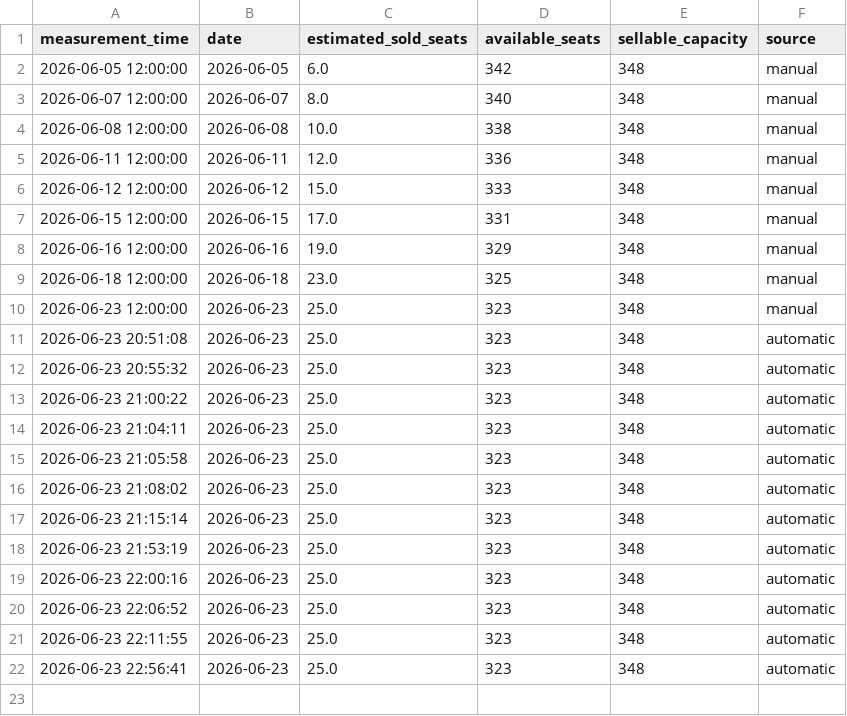
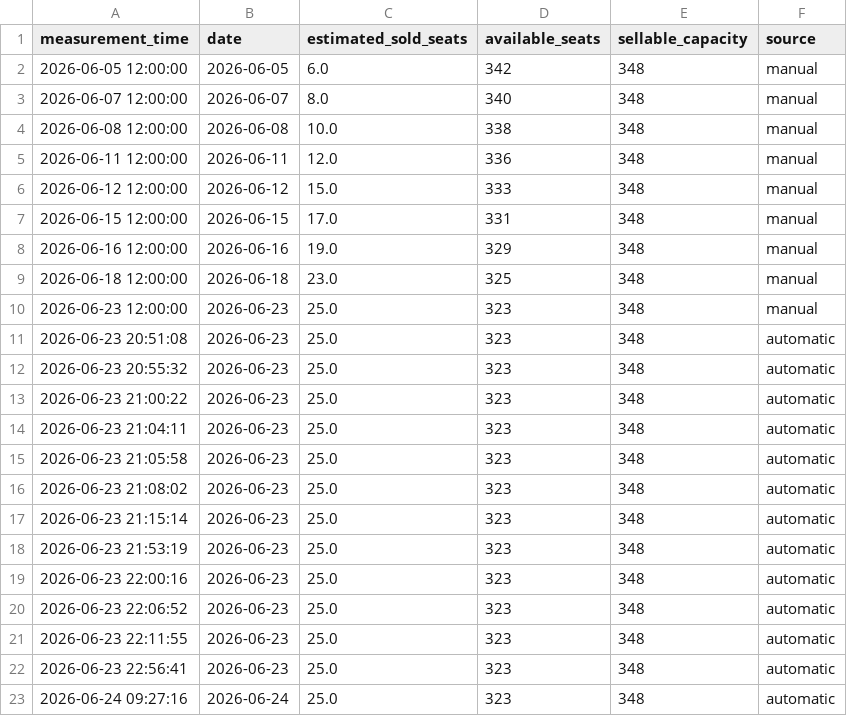
Before and after one commit to jitseleeftink-lab/wilmink-ticket-dashboard, a CSV file: docs/data/wilmink_all_plot_points.csv, drawn as a sheet; the diff names each change by its address in the sheet, - before the commit and + after, or states it on an @@ line.

```diff
--- a/docs/data/wilmink_all_plot_points.csv
+++ b/docs/data/wilmink_all_plot_points.csv
+row 23: 2026-06-24 09:27:16 | 2026-06-24 | 25.0 | 323 | 348 | automatic
```
Also changed, not shown: 2 other files.
